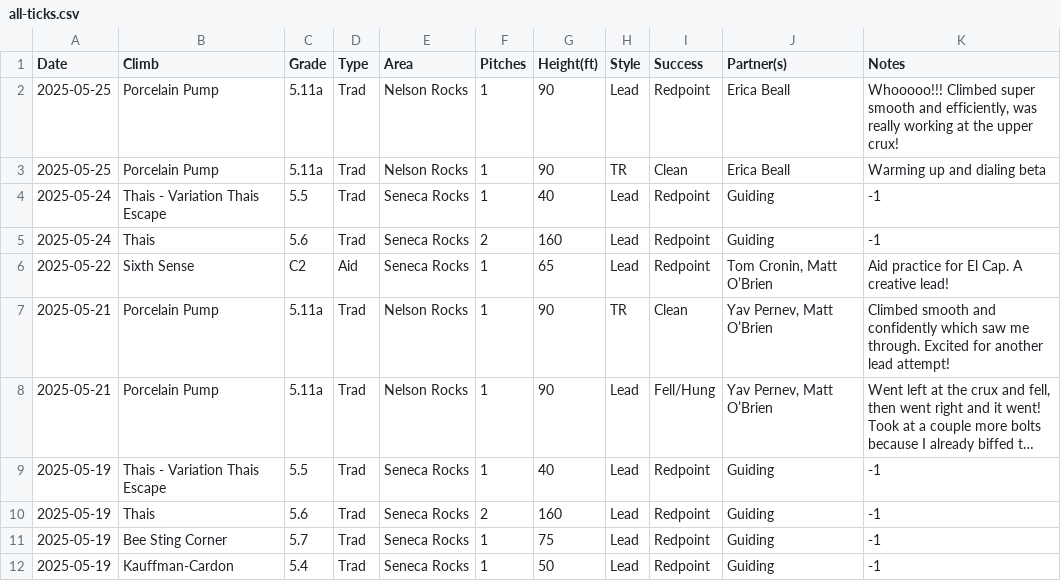
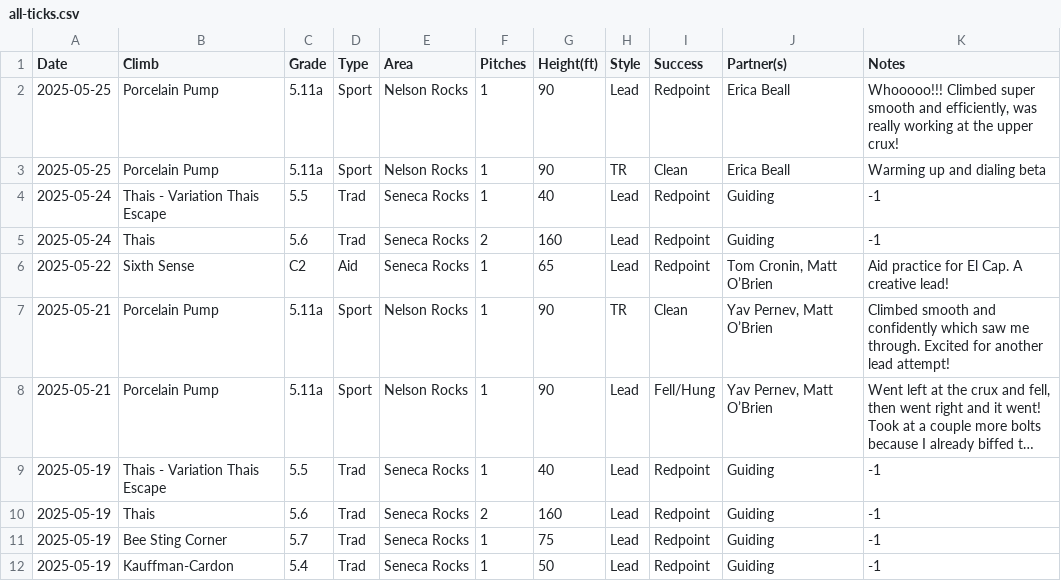
Before and after one commit to achiquit/websitejazzhands, a CSV file: climbing/data/all-ticks.csv, drawn as a sheet; only a part is shown; long unchanged cells end in …; the diff names each change by its address in the sheet, - before the commit and + after, or states it on an @@ line.

Commit message:
Ticks tweak

```diff
--- a/climbing/data/all-ticks.csv
+++ b/climbing/data/all-ticks.csv
-D2:D3 (Type): Trad
+D2:D3 (Type): Sport
-D7:D8 (Type): Trad
+D7:D8 (Type): Sport
```
